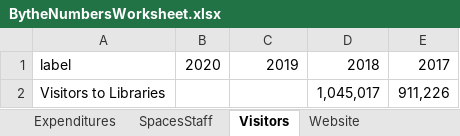
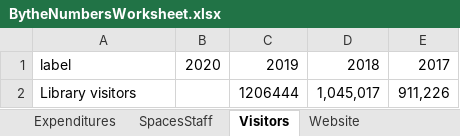
Before and after one commit to HeardLibrary/dashboard, an Excel workbook: python/BytheNumbersWorksheet.xlsx, sheet Visitors, drawn as a sheet; values as stored, in another font and other column widths than the file's, no borders; the diff names each change by its address in the sheet, - before the commit and + after, or states it on an @@ line.

```diff
--- a/python/BytheNumbersWorksheet.xlsx (sheet Visitors)
+++ b/python/BytheNumbersWorksheet.xlsx (sheet Visitors)
-A2: Visitors to Libraries
+A2: Library visitors
-C2: (empty)
+C2: 1206444
```
Also changed, not shown: sheet SpacesStaff, sheet EngageLearn, sheet Collections, sheet CollectionUseDelivery, sheet Website, sheet SocialMedia, other sheet tabs.
